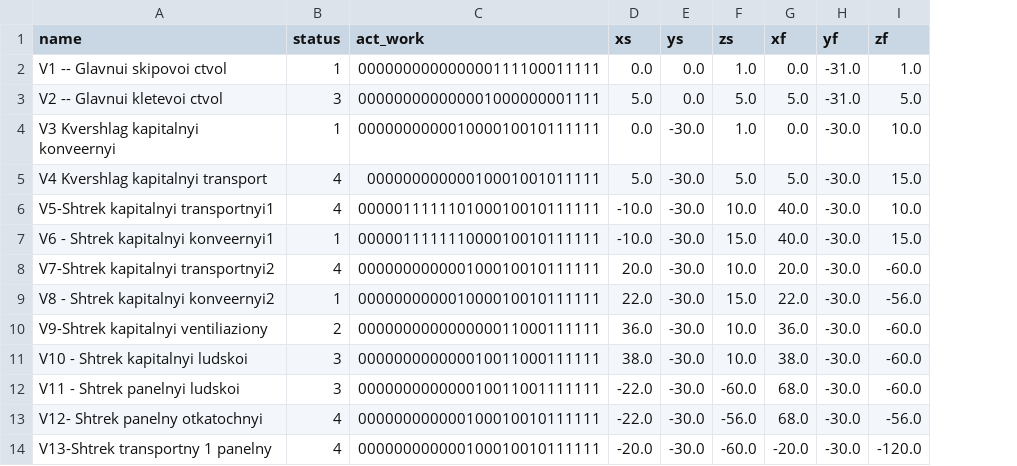
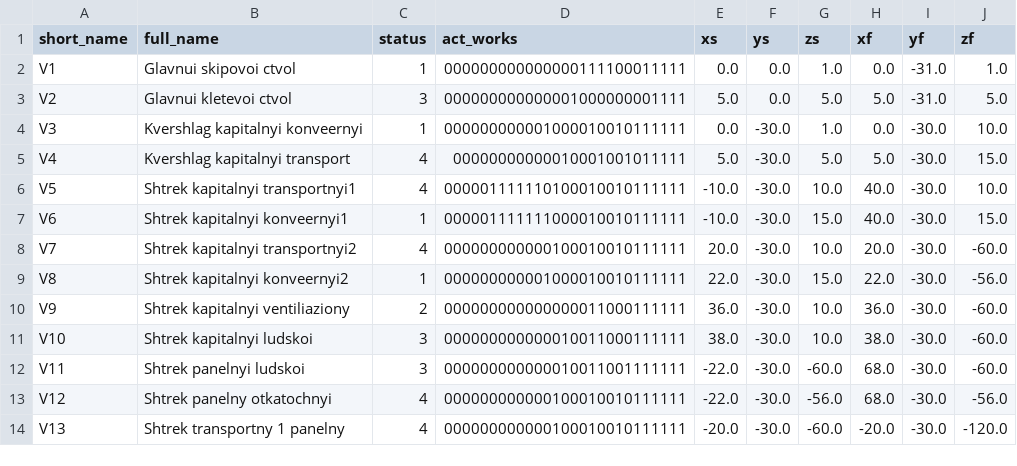
Before and after one commit to mike7109/Mine3DExplorer, a CSV file: mine_axes.csv, drawn as a sheet; only a part is shown; removed rows and columns are numbered as before the commit, all else as after; the diff names each change by its address in the sheet, - before the commit and + after, or states it on an @@ line.

```diff
--- a/mine_axes.csv
+++ b/mine_axes.csv
-column A (name), rows 2-14: V1 -- Glavnui skipovoi ctvol | V2 -- Glavnui kletevoi ctvol | V3 Kvershlag kapitalnyi konveernyi | V4 Kvershlag kapitalnyi transport | V5-Shtrek kapitalnyi transportnyi1 | V6 - Shtrek kapitalnyi konveernyi1 | V7-Shtrek kapitalnyi transportnyi2 | V8 - Shtrek kapitalnyi konveernyi2 | V9-Shtrek kapitalnyi ventiliaziony | V10 - Shtrek kapitalnyi ludskoi | V11 - Shtrek panelnyi ludskoi | V12- Shtrek panelny otkatochnyi | V13-Shtrek transportny 1 panelny
+column A (short_name), rows 2-14: V1 | V2 | V3 | V4 | V5 | V6 | V7 | V8 | V9 | V10 | V11 | V12 | V13
+column B (full_name), rows 2-14: Glavnui skipovoi ctvol | Glavnui kletevoi ctvol | Kvershlag kapitalnyi konveernyi | Kvershlag kapitalnyi transport | Shtrek kapitalnyi transportnyi1 | Shtrek kapitalnyi konveernyi1 | Shtrek kapitalnyi transportnyi2 | Shtrek kapitalnyi konveernyi2 | Shtrek kapitalnyi ventiliaziony | Shtrek kapitalnyi ludskoi | Shtrek panelnyi ludskoi | Shtrek panelny otkatochnyi | Shtrek transportny 1 panelny
-D1: act_work
+D1: act_works
```
Also changed, not shown: equipment.csv, works.csv, 7 other files.
